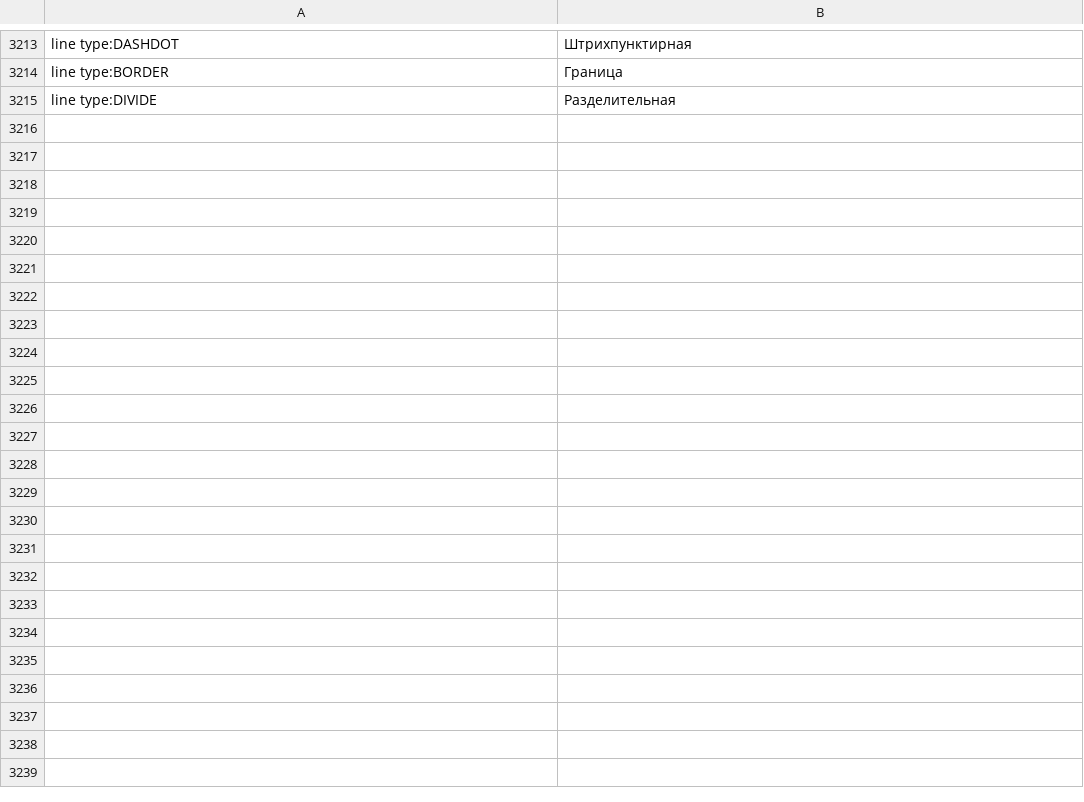
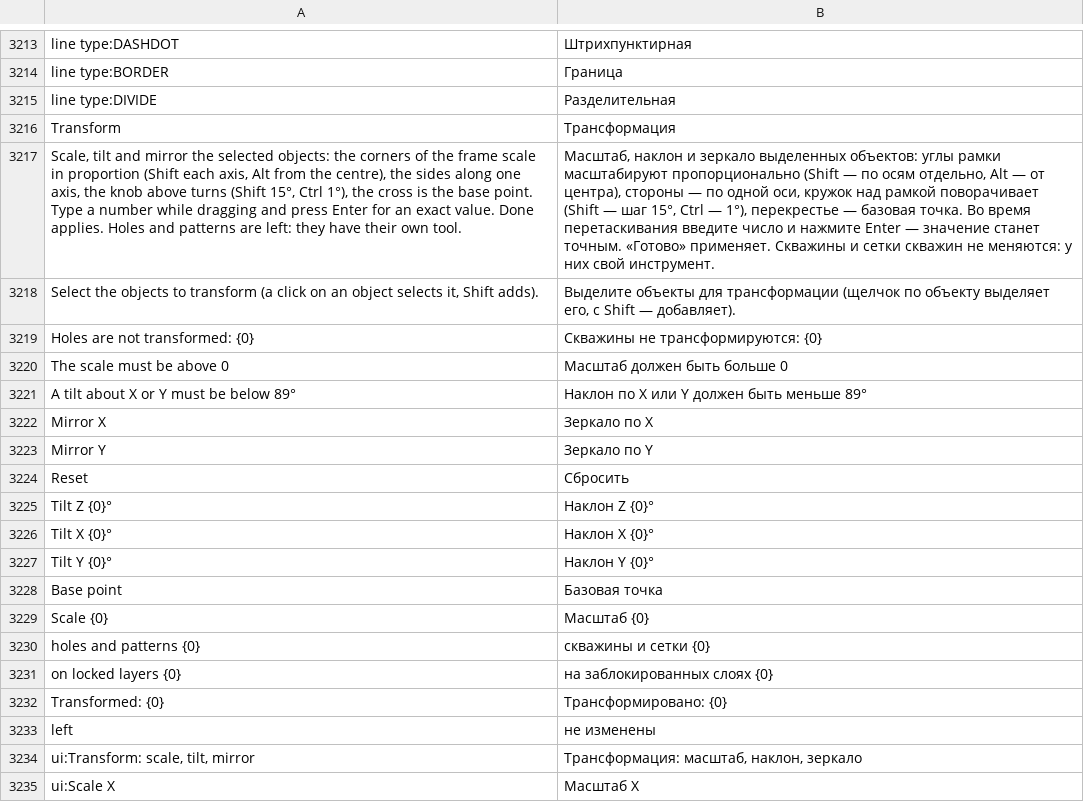
Before and after one commit to rootspain/bdsgnr, a TSV file: src/BlastDesigner.App/Services/ru.tsv, drawn as a sheet; only a part is shown, gaps mark what is left out; the diff covers the shown part only; the diff names each change by its address in the sheet, - before the commit and + after, or states it on an @@ line.

Commit message:
Transformation

```diff
--- a/src/BlastDesigner.App/Services/ru.tsv
+++ b/src/BlastDesigner.App/Services/ru.tsv
+row 3216: Transform | Трансформация
+row 3217: Scale, tilt and mirror the selected objects: the corners of the frame scale in proportion (Shift each axis, Alt from the centre), the sides along one axis, the knob above turns (Shift 15°, Ctrl 1°), the cross is the base point. Type a number while dragging and press Enter for an exact value. Done applies. Holes and patterns are left: they have their own tool. | Масштаб, наклон и зеркало выделенных объектов: углы рамки масштабируют пропорционально (Shift — по осям отдельно, Alt — от центра), стороны — по одной оси, кружок над рамкой поворачивает (Shift — шаг 15°, Ctrl — 1°), перекрестье — базовая точка. Во время перетаскивания введите число и нажмите Enter — значение станет точным. «Готово» применяет. Скважины и сетки скважин не меняются: у них свой инструмент.
+row 3218: Select the objects to transform (a click on an object selects it, Shift adds). | Выделите объекты для трансформации (щелчок по объекту выделяет его, с Shift — добавляет).
+row 3219: Holes are not transformed: {0} | Скважины не трансформируются: {0}
+row 3220: The scale must be above 0 | Масштаб должен быть больше 0
+row 3221: A tilt about X or Y must be below 89° | Наклон по X или Y должен быть меньше 89°
+row 3222: Mirror X | Зеркало по X
+row 3223: Mirror Y | Зеркало по Y
+row 3224: Reset | Сбросить
+row 3225: Tilt Z {0}° | Наклон Z {0}°
+row 3226: Tilt X {0}° | Наклон X {0}°
+row 3227: Tilt Y {0}° | Наклон Y {0}°
+row 3228: Base point | Базовая точка
+row 3229: Scale {0} | Масштаб {0}
+row 3230: holes and patterns {0} | скважины и сетки {0}
+row 3231: on locked layers {0} | на заблокированных слоях {0}
+row 3232: Transformed: {0} | Трансформировано: {0}
+row 3233: left | не изменены
+row 3234: ui:Transform: scale, tilt, mirror | Трансформация: масштаб, наклон, зеркало
+row 3235: ui:Scale X | Масштаб X
```
Also changed, not shown: 37 added rows elsewhere in this file, 26 other files.
